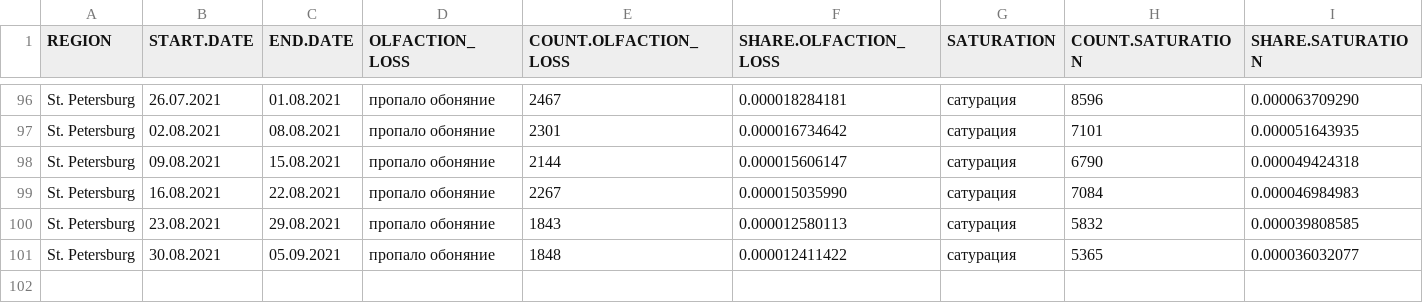
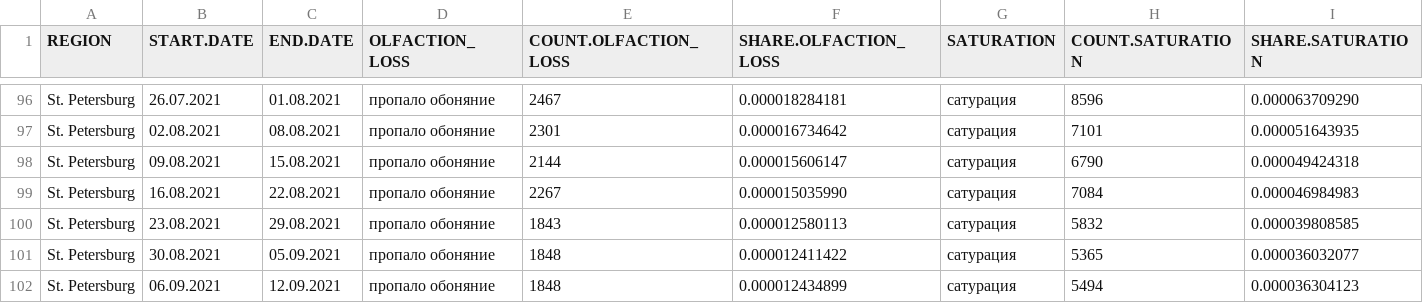
Before and after one commit to alexei-kouprianov/COVID-19.SPb.monitoring, a CSV file: data/SPb.yandex_wordstat.weekly.csv, drawn as a sheet; only a part is shown, gaps mark what is left out; the diff names each change by its address in the sheet, - before the commit and + after, or states it on an @@ line.

Commit message:
Yandex wordstat updated to 2021-09-15;

```diff
--- a/data/SPb.yandex_wordstat.weekly.csv
+++ b/data/SPb.yandex_wordstat.weekly.csv
+row 102: St. Petersburg | 06.09.2021 | 12.09.2021 | пропало обоняние | 1848 | 0.000012434899 | сатурация | 5494 | 0.000036304123
```
Also changed, not shown: 8 other files.
